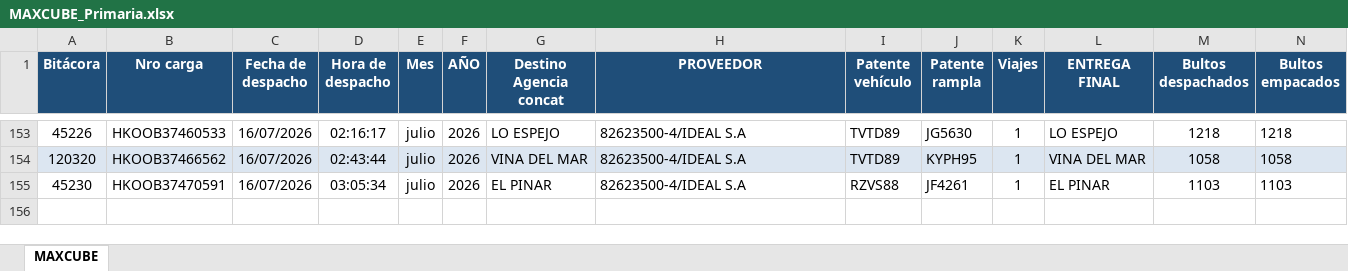
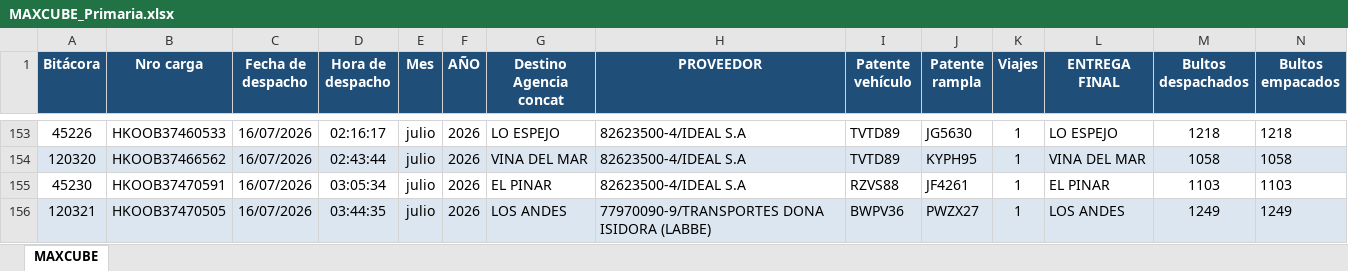
Before and after one commit to ErhickDiaz/COPIA-DASHBOARD_STREAMLIT_LOGISTIC, an Excel workbook: data/MAXCUBE_Primaria.xlsx, sheet MAXCUBE, drawn as a sheet; only a part is shown, gaps mark what is left out; values as stored, in another font and other column widths than the file's, no borders; rows hold the shown columns only; the diff names each change by its address in the sheet, - before the commit and + after, or states it on an @@ line.

Commit message:
Actualización 2026-07-16 03:50:42.495349

```diff
--- a/data/MAXCUBE_Primaria.xlsx (sheet MAXCUBE)
+++ b/data/MAXCUBE_Primaria.xlsx (sheet MAXCUBE)
+row 156: 120321 | HKOOB37470505 | 16/07/2026 | 03:44:35 | julio | 2026 | LOS ANDES | 77970090-9/TRANSPORTES DONA ISIDORA (LABBE) | BWPV36 | PWZX27 | 1 | LOS ANDES | 1249 | 1249
```
